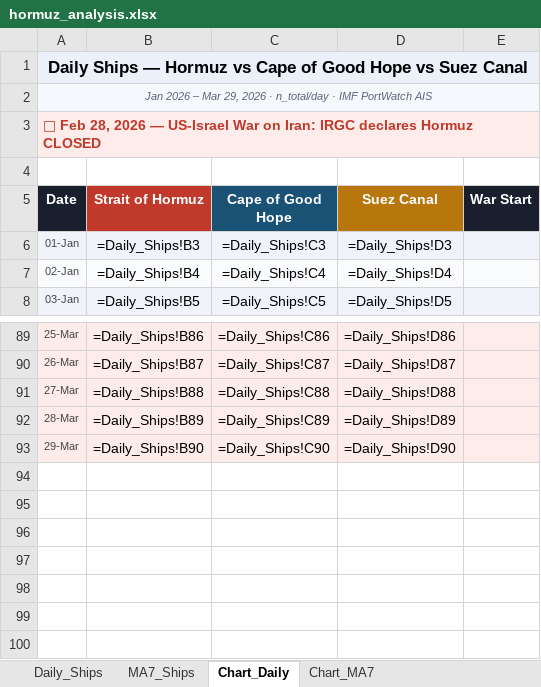
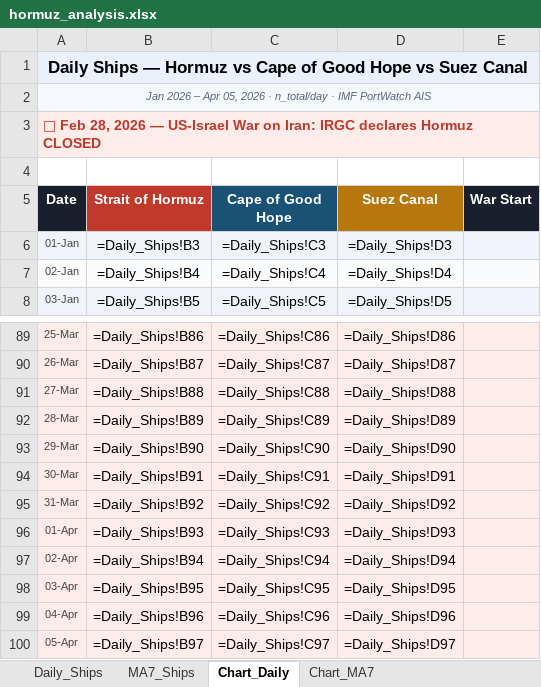
Before and after one commit to Data-Innovation-For-Africa/hormuz_impact_Africa, an Excel workbook: data/hormuz_analysis.xlsx, sheet Chart_Daily, drawn as a sheet; only a part is shown, gaps mark what is left out; values as stored, in another font and other column widths than the file's, no borders; formulas without a stored value are shown as written; charts and pictures not drawn; the diff names each change by its address in the sheet, - before the commit and + after, or states it on an @@ line.

```diff
--- a/data/hormuz_analysis.xlsx (sheet Chart_Daily)
+++ b/data/hormuz_analysis.xlsx (sheet Chart_Daily)
-A2 (Date): …2026 – Mar 29, 2026 ·…
+A2 (Date): …2026 – Apr 05, 2026 ·…
+row 94: 30-Mar | =Daily_Ships!B91 | =Daily_Ships!C91 | =Daily_Ships!D91
+row 95: 31-Mar | =Daily_Ships!B92 | =Daily_Ships!C92 | =Daily_Ships!D92
+row 96: 01-Apr | =Daily_Ships!B93 | =Daily_Ships!C93 | =Daily_Ships!D93
+row 97: 02-Apr | =Daily_Ships!B94 | =Daily_Ships!C94 | =Daily_Ships!D94
+row 98: 03-Apr | =Daily_Ships!B95 | =Daily_Ships!C95 | =Daily_Ships!D95
+row 99: 04-Apr | =Daily_Ships!B96 | =Daily_Ships!C96 | =Daily_Ships!D96
+row 100: 05-Apr | =Daily_Ships!B97 | =Daily_Ships!C97 | =Daily_Ships!D97
```
Also changed, not shown: sheet MA7_Ships, sheet Daily_Ships, sheet Chart_MA7, charts or pictures, 1 other file.
